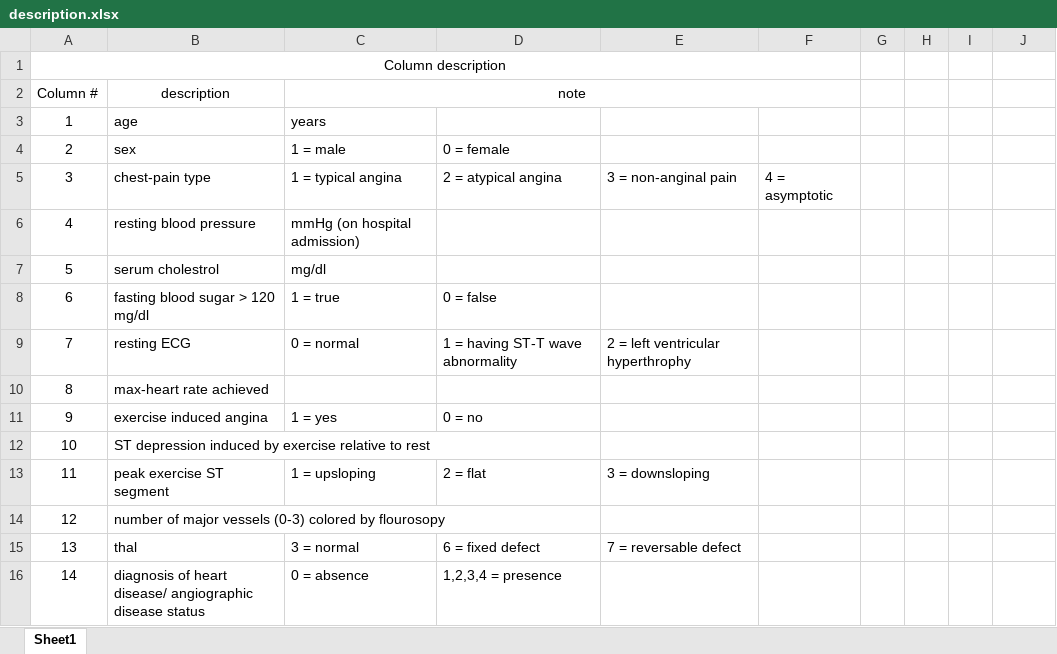
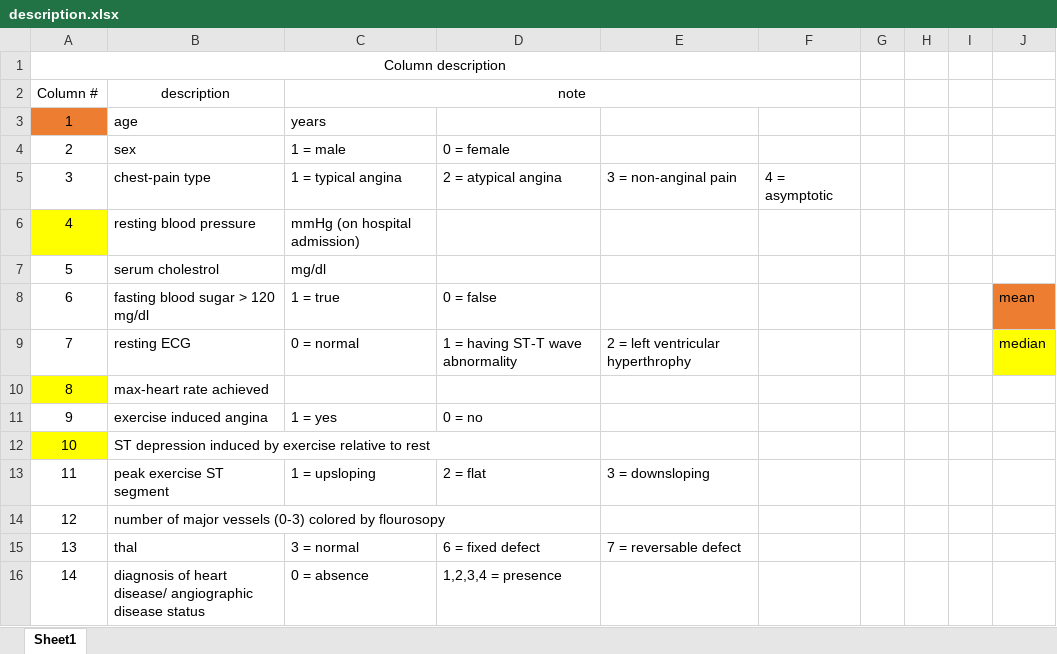
Before and after one commit to arnavgarg123/HeartDisease-NaiveBayes-SVM, an Excel workbook: description.xlsx, sheet Sheet1, drawn as a sheet; values as stored, in another font and other column widths than the file's, no borders; the diff names each change by its address in the sheet, - before the commit and + after, or states it on an @@ line.

Commit message:
Updated data cleaning

```diff
--- a/description.xlsx (sheet Sheet1)
+++ b/description.xlsx (sheet Sheet1)
-A3 fill: none
+A3 fill: #ED7D31
-A6 fill: none
+A6 fill: #FFFF00
-J8: (empty)
+J8: mean
-J8 fill: none
+J8 fill: #ED7D31
-J9: (empty)
+J9: median
-J9 fill: none
+J9 fill: #FFFF00
-A10 fill: none
+A10 fill: #FFFF00
-A12 fill: none
+A12 fill: #FFFF00
```
Also changed, not shown: 2 other files.
